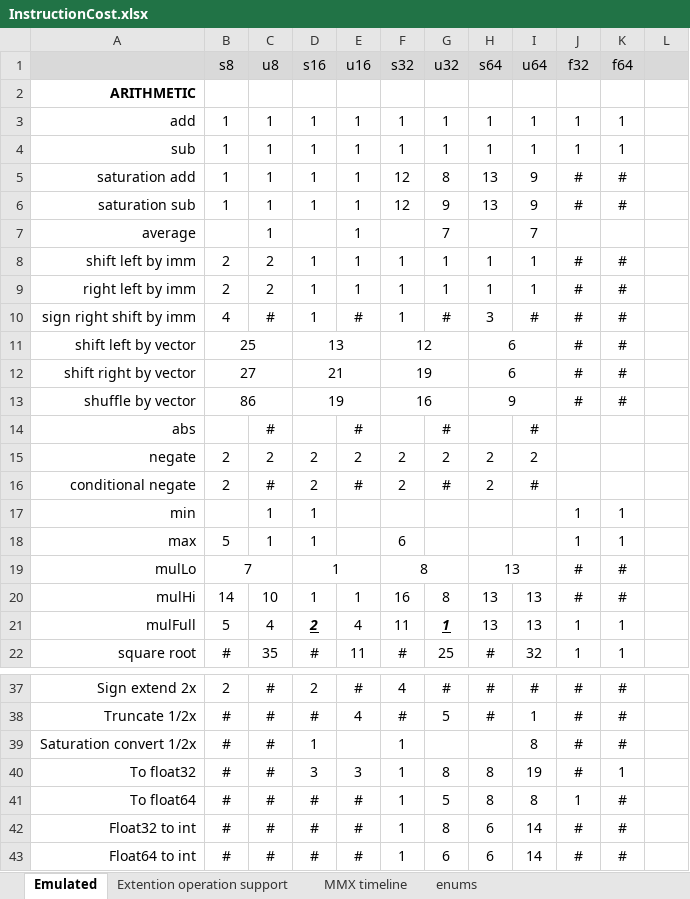
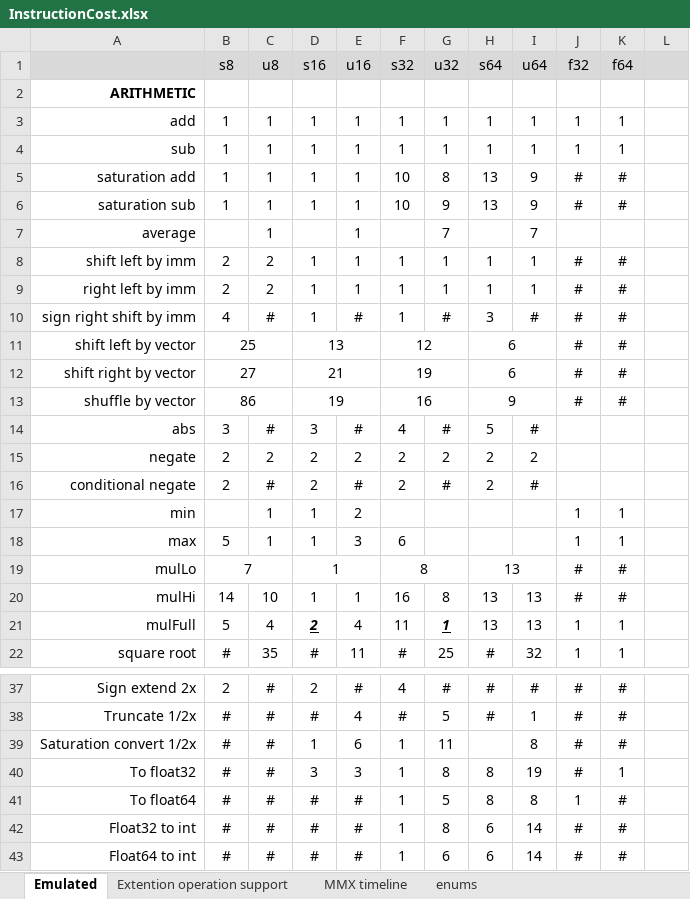
Before and after one commit to WalterKruger/SSE2-Complete, an Excel workbook: external/InstructionCost.xlsx, sheet Emulated, drawn as a sheet; only a part is shown, gaps mark what is left out; values as stored, in another font and other column widths than the file's, no borders; conditional formats not drawn; the diff names each change by its address in the sheet, - before the commit and + after, or states it on an @@ line.

Commit message:
Overflow-related improvements
- Added unsigned 16-bit min/max.
- Improved signed 32-bit saturation arithmetic by using XOR-based overflow condition. (-2 instructions)
- Improved unsigned 32-bit saturation truncation by 2 instructions.

```diff
--- a/external/InstructionCost.xlsx (sheet Emulated)
+++ b/external/InstructionCost.xlsx (sheet Emulated)
-F5:F6 (s32): 12
+F5:F6 (s32): 10
-B14 (s8): (empty)
+B14 (s8): 3
-D14 (s16): (empty)
+D14 (s16): 3
-F14 (s32): (empty)
+F14 (s32): 4
-H14 (s64): (empty)
+H14 (s64): 5
-E17 (u16): (empty)
+E17 (u16): 2
-E18 (u16): (empty)
+E18 (u16): 3
-E39 (u16): (empty)
+E39 (u16): 6
-G39 (u32): (empty)
+G39 (u32): 11
```
Also changed, not shown: 4 other files.
